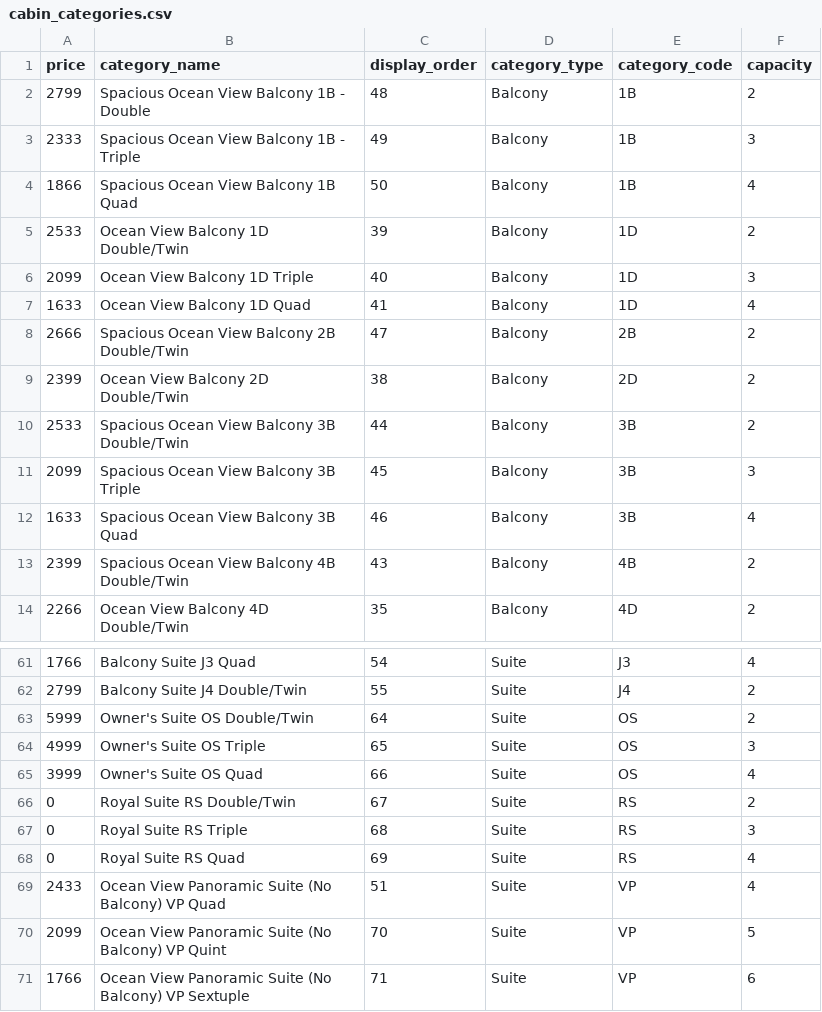
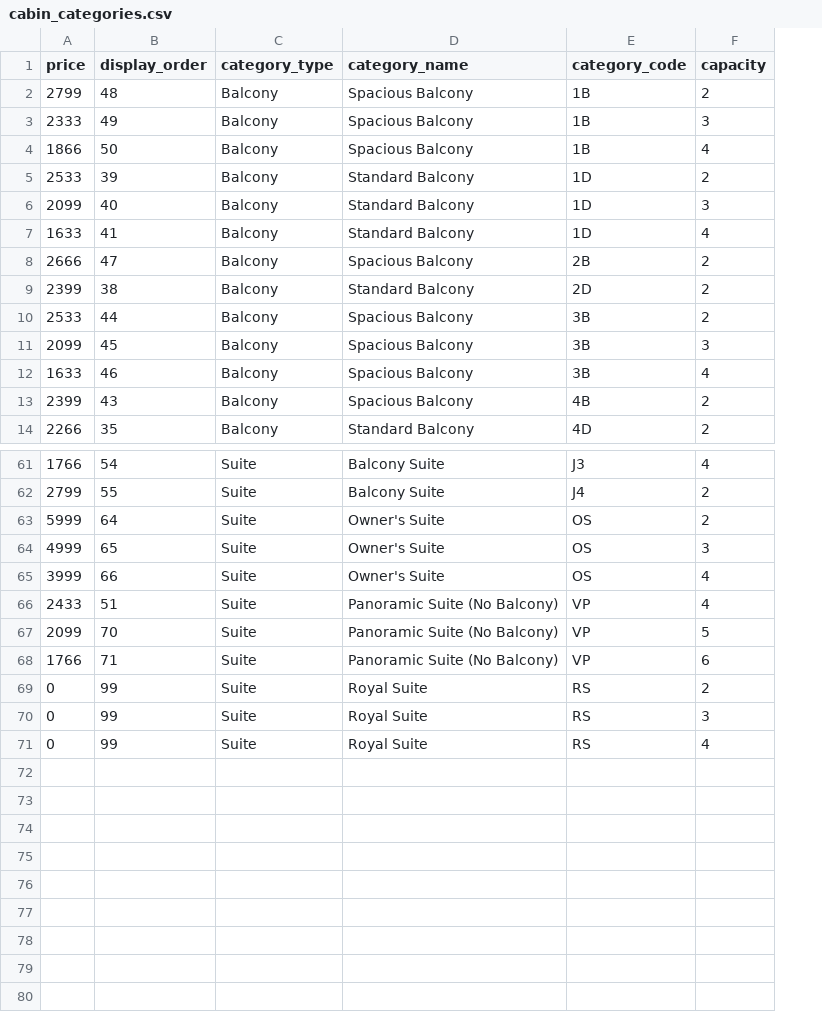
Before and after one commit to zoltan70000tons/foobar, a CSV file: database/seeders/data/cabin_categories.csv, drawn as a sheet; only a part is shown, gaps mark what is left out; removed rows and columns are numbered as before the commit, all else as after; the diff names each change by its address in the sheet, - before the commit and + after, or states it on an @@ line.

```diff
--- a/database/seeders/data/cabin_categories.csv
+++ b/database/seeders/data/cabin_categories.csv
-column B (category_name), rows 2-14: Spacious Ocean View Balcony 1B - Double | Spacious Ocean View Balcony 1B - Triple | Spacious Ocean View Balcony 1B Quad | Ocean View Balcony 1D Double/Twin | Ocean View Balcony 1D Triple | Ocean View Balcony 1D Quad | Spacious Ocean View Balcony 2B Double/Twin | Ocean View Balcony 2D Double/Twin | Spacious Ocean View Balcony 3B Double/Twin | Spacious Ocean View Balcony 3B Triple | Spacious Ocean View Balcony 3B Quad | Spacious Ocean View Balcony 4B Double/Twin | Ocean View Balcony 4D Double/Twin; rows 61-65: Balcony Suite J3 Quad | Balcony Suite J4 Double/Twin | Owner's Suite OS Double/Twin | Owner's Suite OS Triple | Owner's Suite OS Quad; rows 69-71: Ocean View Panoramic Suite (No Balcony) VP Quad | Ocean View Panoramic Suite (No Balcony) VP Quint | Ocean View Panoramic Suite (No Balcony) VP Sextuple
+column D (category_name), rows 2-14: Spacious Balcony | Spacious Balcony | Spacious Balcony | Standard Balcony | Standard Balcony | Standard Balcony | Spacious Balcony | Standard Balcony | Spacious Balcony | Spacious Balcony | Spacious Balcony | Spacious Balcony | Standard Balcony; rows 61-68: Balcony Suite | Balcony Suite | Owner's Suite | Owner's Suite | Owner's Suite | Panoramic Suite (No Balcony) | Panoramic Suite (No Balcony) | Panoramic Suite (No Balcony)
-row 66: 0 | Royal Suite RS Double/Twin | 67 | Suite | RS | 2
-row 67: 0 | Royal Suite RS Triple | 68 | Suite | RS | 3
-row 68: 0 | Royal Suite RS Quad | 69 | Suite | RS | 4
+row 69: 0 | 99 | Suite | Royal Suite | RS | 2
+row 70: 0 | 99 | Suite | Royal Suite | RS | 3
+row 71: 0 | 99 | Suite | Royal Suite | RS | 4
```
Also changed, not shown: 14 other files.
